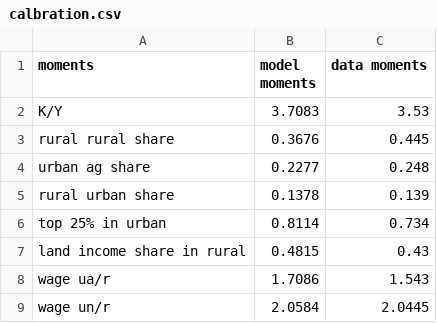
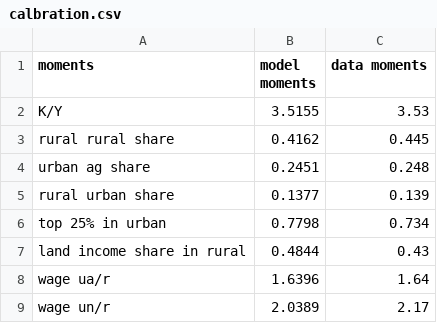
Before and after one commit to kmatsuda723/china_land, a CSV file: figures/calbration.csv, drawn as a sheet.

```diff
--- a/figures/calbration.csv
+++ b/figures/calbration.csv
@@ -1,9 +1,9 @@
 moments,model moments,data moments
-K/Y,3.7083,3.53
-rural rural share,0.3676,0.445
-urban ag share,0.2277,0.248
-rural urban share,0.1378,0.139
-top 25% in urban,0.8114,0.734
-land income share in rural,0.4815,0.43
-wage ua/r,1.7086,1.543
-wage un/r,2.0584,2.0445
+K/Y,3.5155,3.53
+rural rural share,0.4162,0.445
+urban ag share,0.2451,0.248
+rural urban share,0.1377,0.139
+top 25% in urban,0.7798,0.734
+land income share in rural,0.4844,0.43
+wage ua/r,1.6396,1.64
+wage un/r,2.0389,2.17
```
Also changed, not shown: 3 other files.
